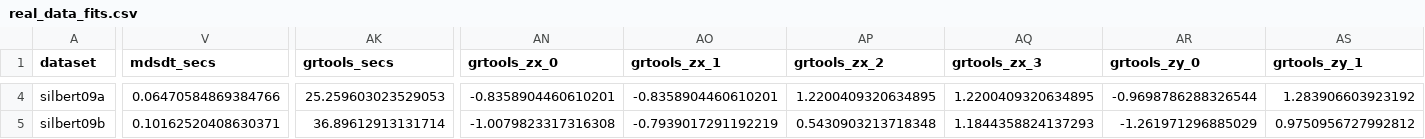
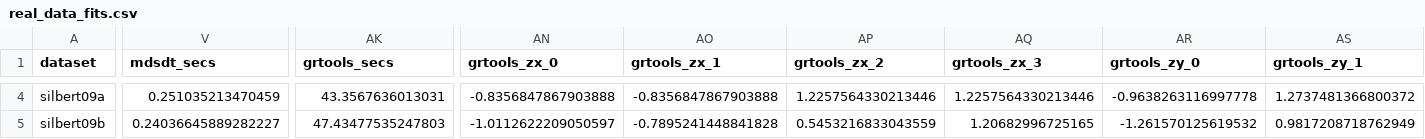
Before and after one commit to MurraySBennett/grin, a CSV file: results/mle_fits/real_data_fits.csv, drawn as a sheet; only a part is shown, gaps mark what is left out; the diff covers the shown part only; the diff names each change by its address in the sheet, - before the commit and + after, or states it on an @@ line.

```diff
--- a/results/mle_fits/real_data_fits.csv
+++ b/results/mle_fits/real_data_fits.csv
-V4 (mdsdt_secs): 0.06470584869384766
+V4 (mdsdt_secs): 0.251035213470459
-AK4 (grtools_secs): 25.259603023529053
+AK4 (grtools_secs): 43.3567636013031
-AN4 (grtools_zx_0): -0.8358904460610201
+AN4 (grtools_zx_0): -0.8356847867903888
-AO4 (grtools_zx_1): -0.8358904460610201
+AO4 (grtools_zx_1): -0.8356847867903888
-AP4 (grtools_zx_2): 1.2200409320634895
+AP4 (grtools_zx_2): 1.2257564330213446
-AQ4 (grtools_zx_3): 1.2200409320634895
+AQ4 (grtools_zx_3): 1.2257564330213446
-AR4 (grtools_zy_0): -0.9698786288326544
+AR4 (grtools_zy_0): -0.9638263116997778
-AS4 (grtools_zy_1): 1.283906603923192
+AS4 (grtools_zy_1): 1.2737481366800372
-V5 (mdsdt_secs): 0.10162520408630371
+V5 (mdsdt_secs): 0.24036645889282227
-AK5 (grtools_secs): 36.89612913131714
+AK5 (grtools_secs): 47.43477535247803
-AN5 (grtools_zx_0): -1.0079823317316308
+AN5 (grtools_zx_0): -1.0112622209050597
-AO5 (grtools_zx_1): -0.7939017291192219
+AO5 (grtools_zx_1): -0.7895241448841828
-AP5 (grtools_zx_2): 0.5430903213718348
+AP5 (grtools_zx_2): 0.5453216833043559
-AQ5 (grtools_zx_3): 1.1844358824137293
+AQ5 (grtools_zx_3): 1.20682996725165
-AR5 (grtools_zy_0): -1.261971296885029
+AR5 (grtools_zy_0): -1.261570125619532
-AS5 (grtools_zy_1): 0.9750956727992812
+AS5 (grtools_zy_1): 0.9817208718762949
```
Also changed, not shown: 46 edited cells elsewhere in this file, results/mle_fits/baseline_fits.csv, 28 other files.
